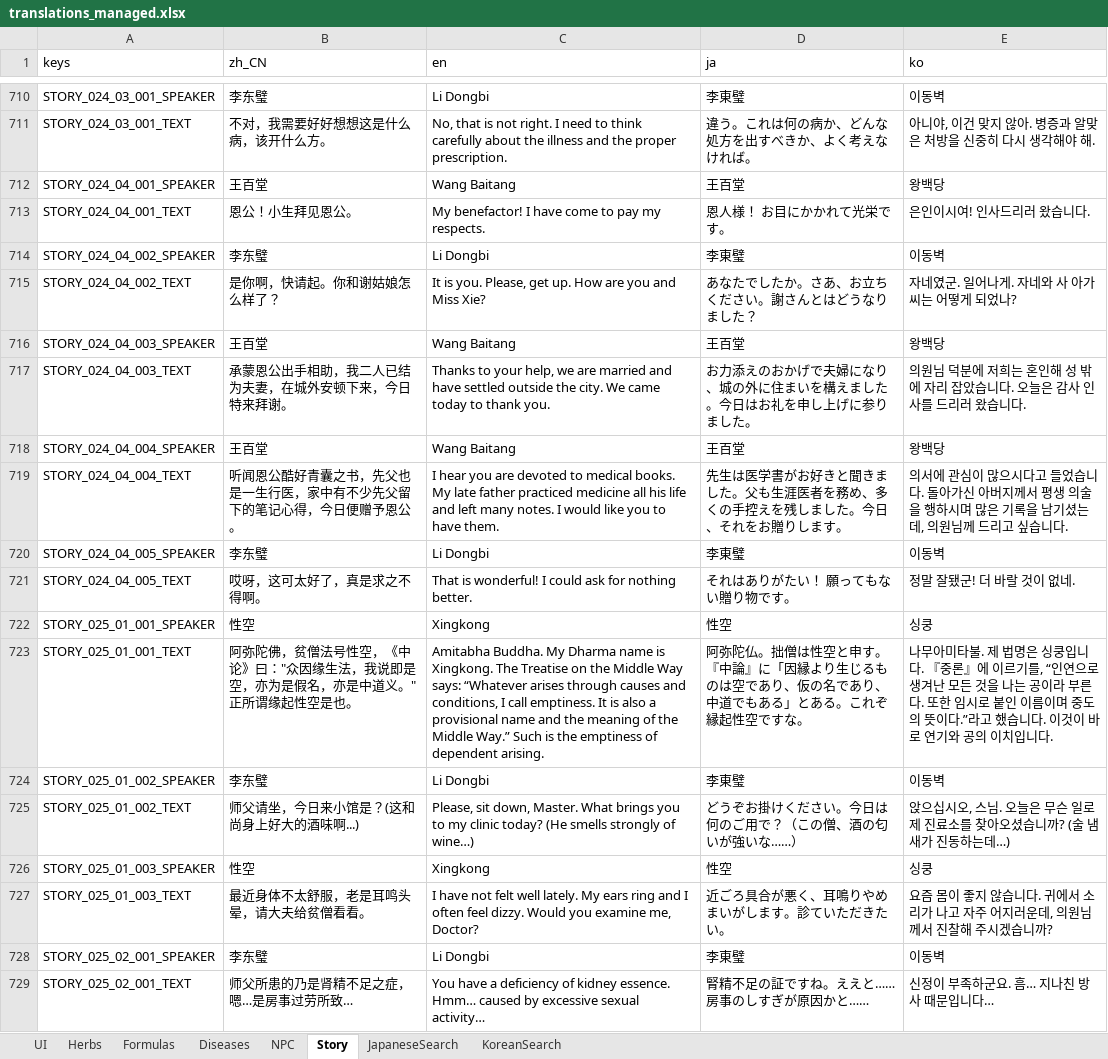
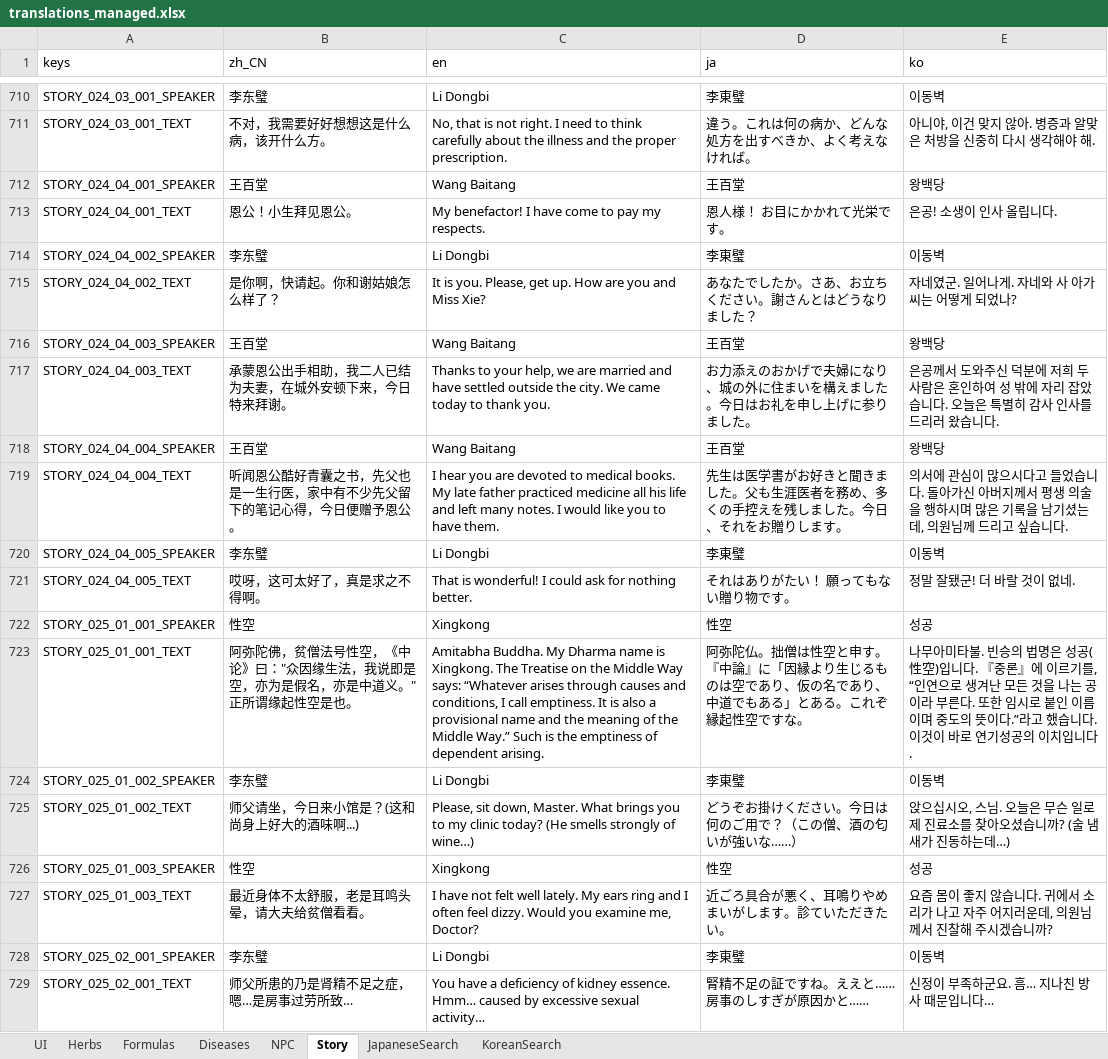
Before and after one commit to lqc19891229/Doctor, an Excel workbook: DataTables/translations_managed.xlsx, sheet Story, drawn as a sheet; only a part is shown, gaps mark what is left out; values as stored, in another font and other column widths than the file's, no borders; the diff covers the shown part only; the diff names each change by its address in the sheet, - before the commit and + after, or states it on an @@ line.

```diff
--- a/DataTables/translations_managed.xlsx (sheet Story)
+++ b/DataTables/translations_managed.xlsx (sheet Story)
-E713 (ko): 은인이시여! 인사드리러 왔습니다.
+E713 (ko): 은공! 소생이 인사 올립니다.
-E717 (ko): 의원님 덕분에 저희는 혼인해 성 밖에 자리 잡았습니다. 오늘은 감사…
+E717 (ko): 은공께서 도와주신 덕분에 저희 두 사람은 혼인하여 성 밖에 자리 잡았습니다. 오늘은 특별히 감사…
-E722 (ko): 싱쿵
+E722 (ko): 성공
-E723 (ko): …미타불. 제 법명은 싱쿵입니다. 『중론』에 이르기를, “인연으로 생겨난 모든 것을 나는 공이라 부른다. 또한 임시로 붙인 이름이며 중도의 뜻이다.”라고 했습니다. 이것이 바로 연기와 공의 이…
+E723 (ko): …미타불. 빈승의 법명은 성공(性空)입니다. 『중론』에 이르기를, “인연으로 생겨난 모든 것을 나는 공이라 부른다. 또한 임시로 붙인 이름이며 중도의 뜻이다.”라고 했습니다. 이것이 바로 연기성공의 이…
-E726 (ko): 싱쿵
+E726 (ko): 성공
```
Also changed, not shown: 57 edited cells elsewhere in this sheet, sheet UI, 1 other file.
